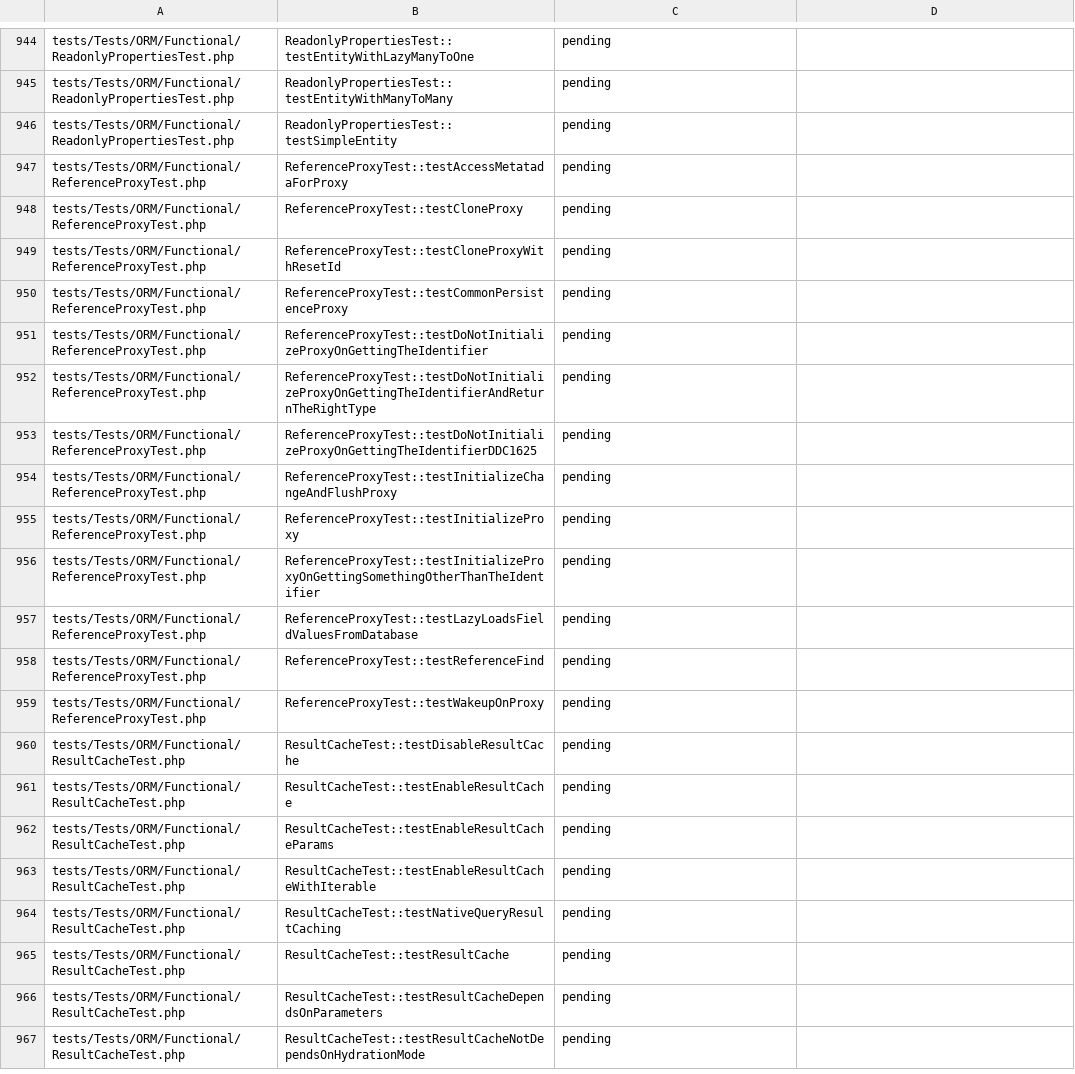
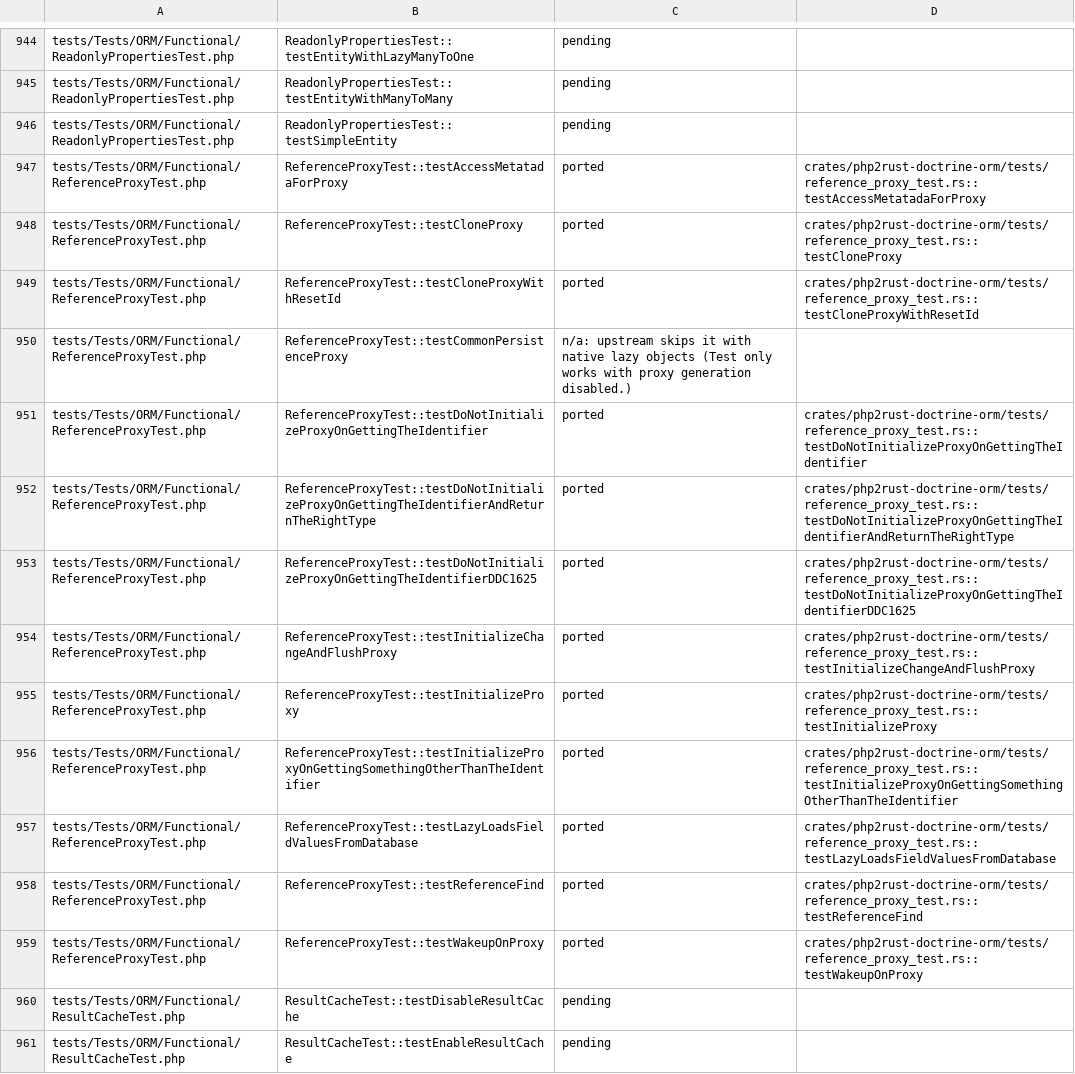
Before and after one commit to D-Nations/php2rust-doctrine-orm, a TSV file: parity/doctrine/orm.tsv, drawn as a sheet; only a part is shown, gaps mark what is left out; the shorter side is filled out with more unchanged rows.

```diff
--- a/parity/doctrine/orm.tsv
+++ b/parity/doctrine/orm.tsv
@@ -946,15 +946,15 @@ tests/Tests/ORM/Functional/ReadonlyPropertiesTest.php	ReadonlyPropertiesTest::te
 tests/Tests/ORM/Functional/ReadonlyPropertiesTest.php	ReadonlyPropertiesTest::testSimpleEntity	pending	
-tests/Tests/ORM/Functional/ReferenceProxyTest.php	ReferenceProxyTest::testAccessMetatadaForProxy	pending	
-tests/Tests/ORM/Functional/ReferenceProxyTest.php	ReferenceProxyTest::testCloneProxy	pending	
-tests/Tests/ORM/Functional/ReferenceProxyTest.php	ReferenceProxyTest::testCloneProxyWithResetId	pending	
-tests/Tests/ORM/Functional/ReferenceProxyTest.php	ReferenceProxyTest::testCommonPersistenceProxy	pending	
-tests/Tests/ORM/Functional/ReferenceProxyTest.php	ReferenceProxyTest::testDoNotInitializeProxyOnGettingTheIdentifier	pending	
-tests/Tests/ORM/Functional/ReferenceProxyTest.php	ReferenceProxyTest::testDoNotInitializeProxyOnGettingTheIdentifierAndReturnTheRightType	pending	
-tests/Tests/ORM/Functional/ReferenceProxyTest.php	ReferenceProxyTest::testDoNotInitializeProxyOnGettingTheIdentifierDDC1625	pending	
-tests/Tests/ORM/Functional/ReferenceProxyTest.php	ReferenceProxyTest::testInitializeChangeAndFlushProxy	pending	
-tests/Tests/ORM/Functional/ReferenceProxyTest.php	ReferenceProxyTest::testInitializeProxy	pending	
-tests/Tests/ORM/Functional/ReferenceProxyTest.php	ReferenceProxyTest::testInitializeProxyOnGettingSomethingOtherThanTheIdentifier	pending	
-tests/Tests/ORM/Functional/ReferenceProxyTest.php	ReferenceProxyTest::testLazyLoadsFieldValuesFromDatabase	pending	
-tests/Tests/ORM/Functional/ReferenceProxyTest.php	ReferenceProxyTest::testReferenceFind	pending	
-tests/Tests/ORM/Functional/ReferenceProxyTest.php	ReferenceProxyTest::testWakeupOnProxy	pending	
+tests/Tests/ORM/Functional/ReferenceProxyTest.php	ReferenceProxyTest::testAccessMetatadaForProxy	ported	crates/php2rust-doctrine-orm/tests/reference_proxy_test.rs::testAccessMetatadaForProxy
+tests/Tests/ORM/Functional/ReferenceProxyTest.php	ReferenceProxyTest::testCloneProxy	ported	crates/php2rust-doctrine-orm/tests/reference_proxy_test.rs::testCloneProxy
+tests/Tests/ORM/Functional/ReferenceProxyTest.php	ReferenceProxyTest::testCloneProxyWithResetId	ported	crates/php2rust-doctrine-orm/tests/reference_proxy_test.rs::testCloneProxyWithResetId
+tests/Tests/ORM/Functional/ReferenceProxyTest.php	ReferenceProxyTest::testCommonPersistenceProxy	n/a: upstream skips it with native lazy objects (Test only works with proxy generation disabled.)	
+tests/Tests/ORM/Functional/ReferenceProxyTest.php	ReferenceProxyTest::testDoNotInitializeProxyOnGettingTheIdentifier	ported	crates/php2rust-doctrine-orm/tests/reference_proxy_test.rs::testDoNotInitializeProxyOnGettingTheIdentifier
+tests/Tests/ORM/Functional/ReferenceProxyTest.php	ReferenceProxyTest::testDoNotInitializeProxyOnGettingTheIdentifierAndReturnTheRightType	ported	crates/php2rust-doctrine-orm/tests/reference_proxy_test.rs::testDoNotInitializeProxyOnGettingTheIdentifierAndReturnTheRightType
+tests/Tests/ORM/Functional/ReferenceProxyTest.php	ReferenceProxyTest::testDoNotInitializeProxyOnGettingTheIdentifierDDC1625	ported	crates/php2rust-doctrine-orm/tests/reference_proxy_test.rs::testDoNotInitializeProxyOnGettingTheIdentifierDDC1625
+tests/Tests/ORM/Functional/ReferenceProxyTest.php	ReferenceProxyTest::testInitializeChangeAndFlushProxy	ported	crates/php2rust-doctrine-orm/tests/reference_proxy_test.rs::testInitializeChangeAndFlushProxy
+tests/Tests/ORM/Functional/ReferenceProxyTest.php	ReferenceProxyTest::testInitializeProxy	ported	crates/php2rust-doctrine-orm/tests/reference_proxy_test.rs::testInitializeProxy
+tests/Tests/ORM/Functional/ReferenceProxyTest.php	ReferenceProxyTest::testInitializeProxyOnGettingSomethingOtherThanTheIdentifier	ported	crates/php2rust-doctrine-orm/tests/reference_proxy_test.rs::testInitializeProxyOnGettingSomethingOtherThanTheIdentifier
+tests/Tests/ORM/Functional/ReferenceProxyTest.php	ReferenceProxyTest::testLazyLoadsFieldValuesFromDatabase	ported	crates/php2rust-doctrine-orm/tests/reference_proxy_test.rs::testLazyLoadsFieldValuesFromDatabase
+tests/Tests/ORM/Functional/ReferenceProxyTest.php	ReferenceProxyTest::testReferenceFind	ported	crates/php2rust-doctrine-orm/tests/reference_proxy_test.rs::testReferenceFind
+tests/Tests/ORM/Functional/ReferenceProxyTest.php	ReferenceProxyTest::testWakeupOnProxy	ported	crates/php2rust-doctrine-orm/tests/reference_proxy_test.rs::testWakeupOnProxy
 tests/Tests/ORM/Functional/ResultCacheTest.php	ResultCacheTest::testDisableResultCache	pending	
```
Also changed, not shown: parity/sources.tsv, 1 other file.
